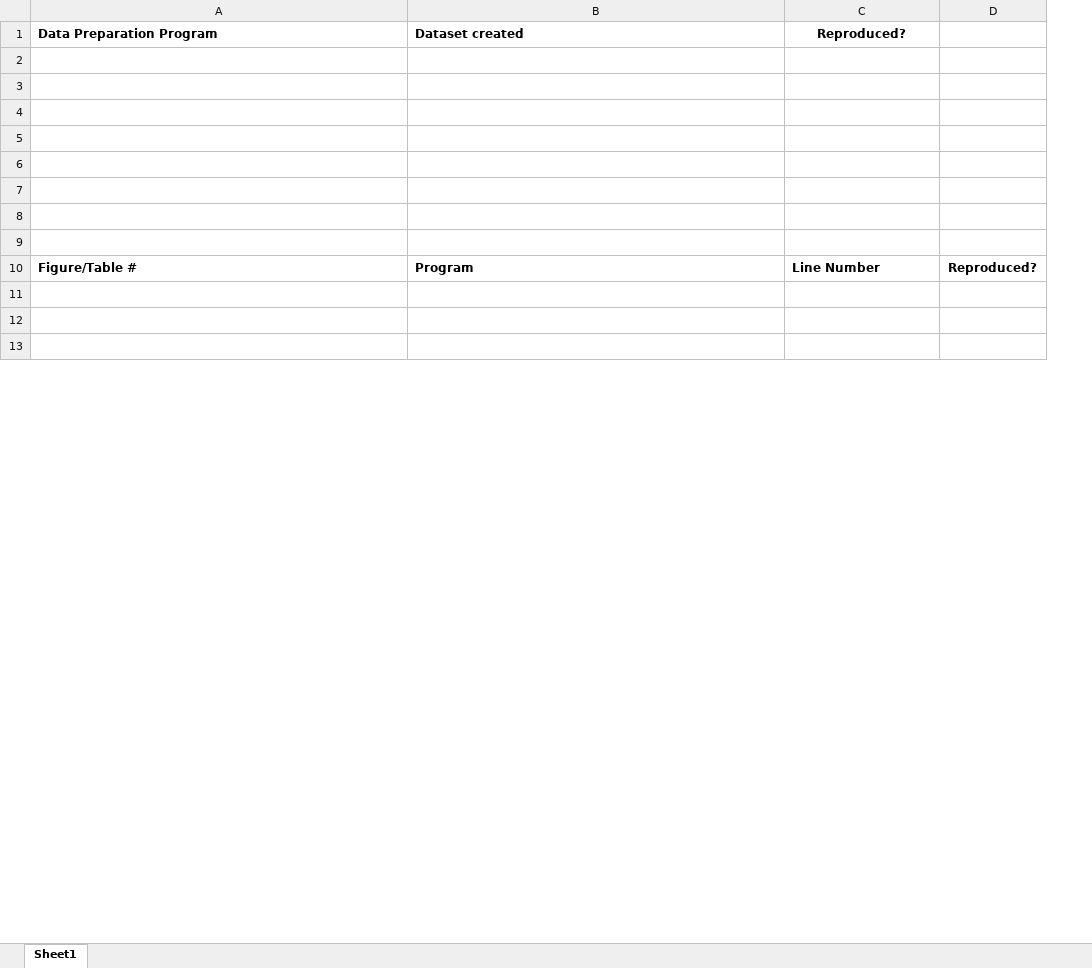
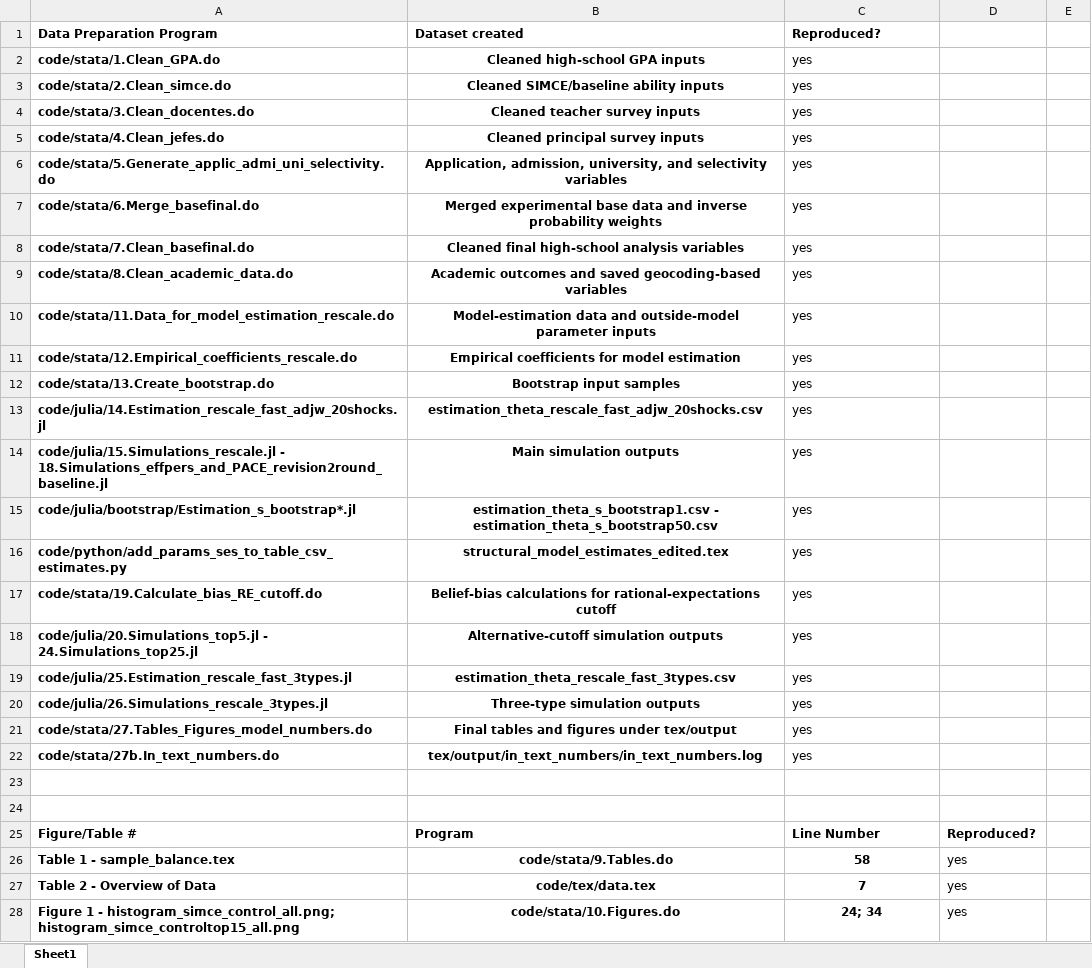
Before and after one commit to JPE-Reproducibility/JPE-Tincani-20230441, an Excel workbook: package-output-map.xlsx, sheet Sheet1, drawn as a sheet; only a part is shown; values as stored, in another font and other column widths than the file's, no borders; removed rows and columns are numbered as before the commit, all else as after; the diff covers the shown part only; the diff names each change by its address in the sheet, - before the commit and + after, or states it on an @@ line.

Commit message:
R1 - Full Rep, 1 table differs, small code issues, survey requirements to be doublechecked, missing list of tables

```diff
--- a/package-output-map.xlsx (sheet Sheet1)
+++ b/package-output-map.xlsx (sheet Sheet1)
-column D, row 10: Reproduced?
+column D, rows 25-28: Reproduced? | yes | yes | yes
+column E, empty
-C1 alignment: center
+C1 alignment: left
-row 2: (empty)
+row 2: code/stata/1.Clean_GPA.do | Cleaned high-school GPA inputs | yes
-row 3: (empty)
+row 3: code/stata/2.Clean_simce.do | Cleaned SIMCE/baseline ability inputs | yes
-row 4: (empty)
+row 4: code/stata/3.Clean_docentes.do | Cleaned teacher survey inputs | yes
-row 5: (empty)
+row 5: code/stata/4.Clean_jefes.do | Cleaned principal survey inputs | yes
-row 6: (empty)
+row 6: code/stata/5.Generate_applic_admi_uni_selectivity.do | Application, admission, university, and selectivity variables | yes
-row 7: (empty)
+row 7: code/stata/6.Merge_basefinal.do | Merged experimental base data and inverse probability weights | yes
+row 8: code/stata/7.Clean_basefinal.do | Cleaned final high-school analysis variables | yes
+row 9: code/stata/8.Clean_academic_data.do | Academic outcomes and saved geocoding-based variables | yes
+row 10: code/stata/11.Data_for_model_estimation_rescale.do | Model-estimation data and outside-model parameter inputs | yes
+row 11: code/stata/12.Empirical_coefficients_rescale.do | Empirical coefficients for model estimation | yes
+row 12: code/stata/13.Create_bootstrap.do | Bootstrap input samples | yes
+row 13: code/julia/14.Estimation_rescale_fast_adjw_20shocks.jl | estimation_theta_rescale_fast_adjw_20shocks.csv | yes
+row 14: code/julia/15.Simulations_rescale.jl - 18.Simulations_effpers_and_PACE_revision2round_baseline.jl | Main simulation outputs | yes
+row 15: code/julia/bootstrap/Estimation_s_bootstrap*.jl | estimation_theta_s_bootstrap1.csv - estimation_theta_s_bootstrap50.csv | yes
+row 16: code/python/add_params_ses_to_table_csv_estimates.py | structural_model_estimates_edited.tex | yes
+row 17: code/stata/19.Calculate_bias_RE_cutoff.do | Belief-bias calculations for rational-expectations cutoff | yes
+row 18: code/julia/20.Simulations_top5.jl - 24.Simulations_top25.jl | Alternative-cutoff simulation outputs | yes
+row 19: code/julia/25.Estimation_rescale_fast_3types.jl | estimation_theta_rescale_fast_3types.csv | yes
+row 20: code/julia/26.Simulations_rescale_3types.jl | Three-type simulation outputs | yes
+row 21: code/stata/27.Tables_Figures_model_numbers.do | Final tables and figures under tex/output | yes
+row 22: code/stata/27b.In_text_numbers.do | tex/output/in_text_numbers/in_text_numbers.log | yes
-row 26: (empty)
+row 26: Table 1 - sample_balance.tex | code/stata/9.Tables.do | 58 | yes
-row 27: (empty)
+row 27: Table 2 - Overview of Data | code/tex/data.tex | 7 | yes
-row 28: (empty)
+row 28: Figure 1 - histogram_simce_control_all.png; histogram_simce_controltop15_all.png | code/stata/10.Figures.do | 24; 34 | yes
```
Also changed, not shown: 111 added rows and 8 edited cells elsewhere in this sheet, 56 other files.
